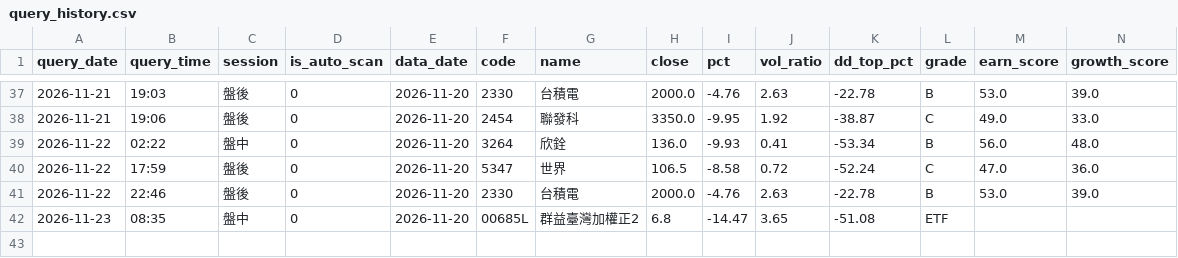
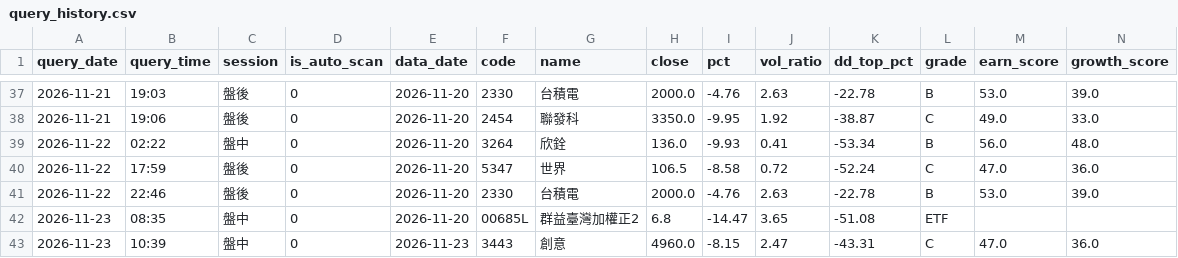
Before and after one commit to bios12-huang/stock-report-pages, a CSV file: data/query_history.csv, drawn as a sheet; only a part is shown, gaps mark what is left out; rows hold the shown columns only; the diff names each change by its address in the sheet, - before the commit and + after, or states it on an @@ line.

Commit message:
log 3443 (2026-11-23 盤中)

```diff
--- a/data/query_history.csv
+++ b/data/query_history.csv
+row 43: 2026-11-23 | 10:39 | 盤中 | 0 | 2026-11-23 | 3443 | 創意 | 4960.0 | -8.15 | 2.47 | -43.31 | C | 47.0 | 36.0
```
